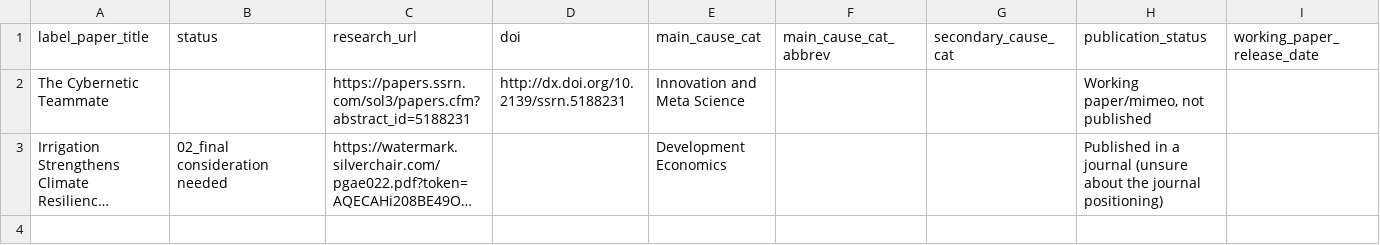
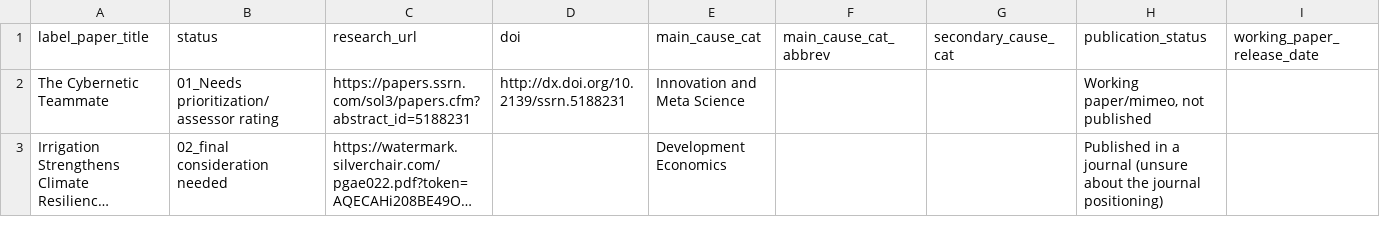
Before and after one commit to unjournal/unjournaldata, a CSV file: data/research.csv, drawn as a sheet; only a part is shown; long unchanged cells end in …; rows hold the shown columns only; the diff covers the shown part only; the diff names each change by its address in the sheet, - before the commit and + after, or states it on an @@ line.

```diff
--- a/data/research.csv
+++ b/data/research.csv
-B2 (status): (empty)
+B2 (status): 01_Needs prioritization/assessor rating
-row 4: (empty)
```
Also changed, not shown: 8 edited cells elsewhere in this file.
